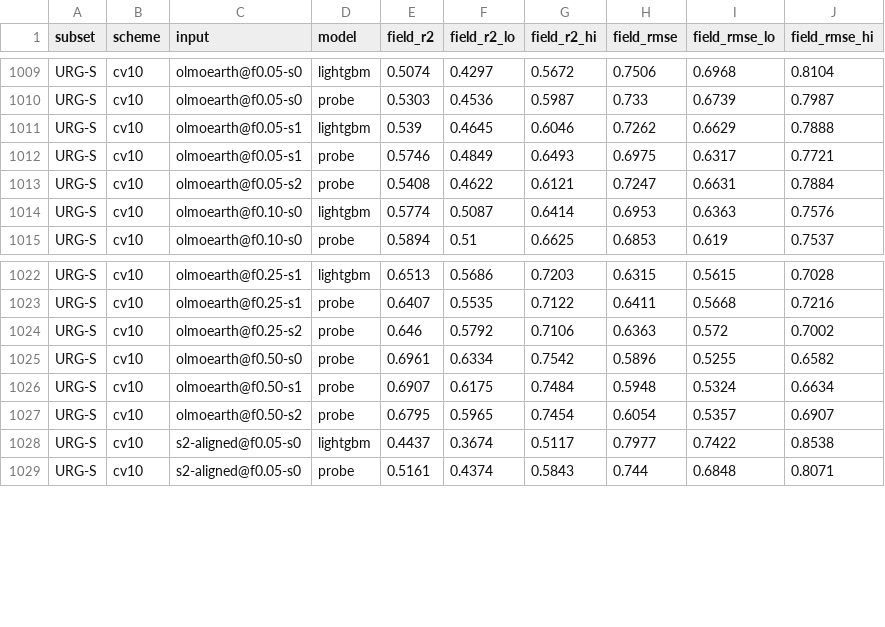
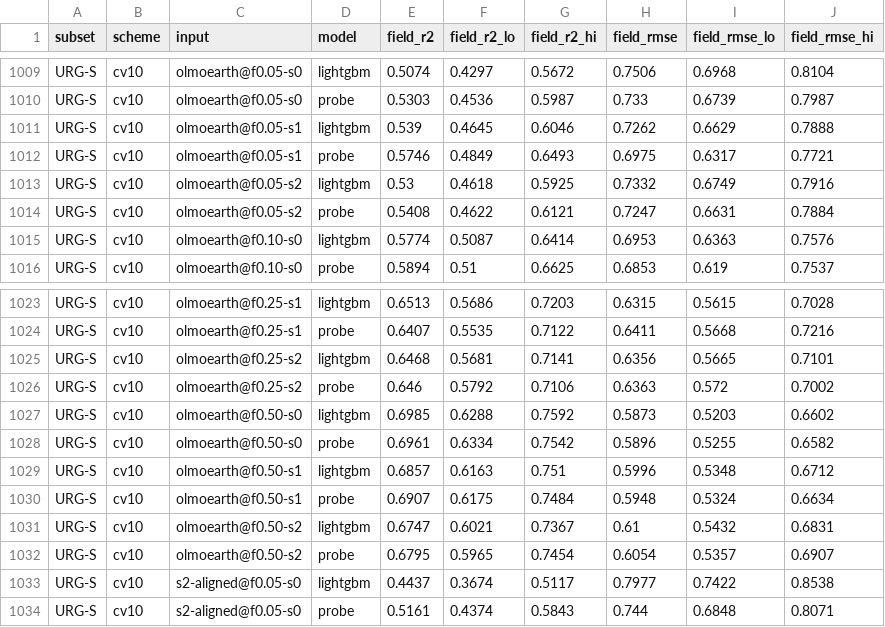
Before and after one commit to harryfyjiswalker/agribench, a CSV file: results/yieldsat/diagnostics/labels1-ci.csv, drawn as a sheet; only a part is shown, gaps mark what is left out.

```diff
--- a/results/yieldsat/diagnostics/labels1-ci.csv
+++ b/results/yieldsat/diagnostics/labels1-ci.csv
@@ -1012,2 +1012,3 @@ URG-S,cv10,olmoearth@f0.05-s1,lightgbm,0.539,0.4645,0.6046,0.7262,0.6629,0.7888
 URG-S,cv10,olmoearth@f0.05-s1,probe,0.5746,0.4849,0.6493,0.6975,0.6317,0.7721
+URG-S,cv10,olmoearth@f0.05-s2,lightgbm,0.53,0.4618,0.5925,0.7332,0.6749,0.7916
 URG-S,cv10,olmoearth@f0.05-s2,probe,0.5408,0.4622,0.6121,0.7247,0.6631,0.7884
@@ -1023,5 +1024,9 @@ URG-S,cv10,olmoearth@f0.25-s1,lightgbm,0.6513,0.5686,0.7203,0.6315,0.5615,0.7028
 URG-S,cv10,olmoearth@f0.25-s1,probe,0.6407,0.5535,0.7122,0.6411,0.5668,0.7216
+URG-S,cv10,olmoearth@f0.25-s2,lightgbm,0.6468,0.5681,0.7141,0.6356,0.5665,0.7101
 URG-S,cv10,olmoearth@f0.25-s2,probe,0.646,0.5792,0.7106,0.6363,0.572,0.7002
+URG-S,cv10,olmoearth@f0.50-s0,lightgbm,0.6985,0.6288,0.7592,0.5873,0.5203,0.6602
 URG-S,cv10,olmoearth@f0.50-s0,probe,0.6961,0.6334,0.7542,0.5896,0.5255,0.6582
+URG-S,cv10,olmoearth@f0.50-s1,lightgbm,0.6857,0.6163,0.751,0.5996,0.5348,0.6712
 URG-S,cv10,olmoearth@f0.50-s1,probe,0.6907,0.6175,0.7484,0.5948,0.5324,0.6634
+URG-S,cv10,olmoearth@f0.50-s2,lightgbm,0.6747,0.6021,0.7367,0.61,0.5432,0.6831
 URG-S,cv10,olmoearth@f0.50-s2,probe,0.6795,0.5965,0.7454,0.6054,0.5357,0.6907
```
Also changed, not shown: results/yieldsat/diagnostics/fm1-gpu-ci.csv, results/yieldsat/diagnostics/fm1-gpu-ranks.csv, 9 other files.
